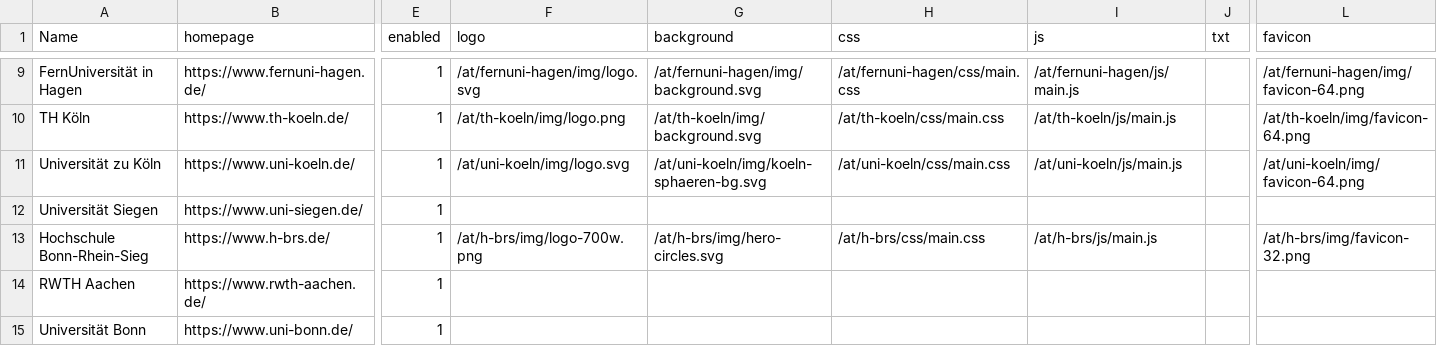
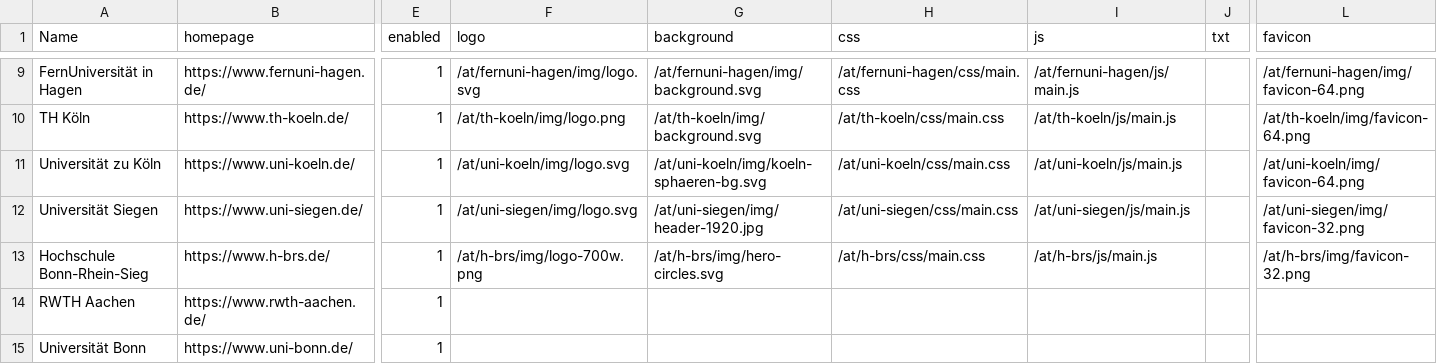
Before and after one commit to sergejzr/subdataversehp-templates, a CSV file: config/unis.csv, drawn as a sheet; only a part is shown, gaps mark what is left out; the diff names each change by its address in the sheet, - before the commit and + after, or states it on an @@ line.

Commit message:
Add uni-siegen branding (adapted skeleton + CD override)

```diff
--- a/config/unis.csv
+++ b/config/unis.csv
-F12 (logo): (empty)
+F12 (logo): /at/uni-siegen/img/logo.svg
-G12 (background): (empty)
+G12 (background): /at/uni-siegen/img/header-1920.jpg
-H12 (css): (empty)
+H12 (css): /at/uni-siegen/css/main.css
-I12 (js): (empty)
+I12 (js): /at/uni-siegen/js/main.js
-L12 (favicon): (empty)
+L12 (favicon): /at/uni-siegen/img/favicon-32.png
```
Also changed, not shown: 26 other files.
